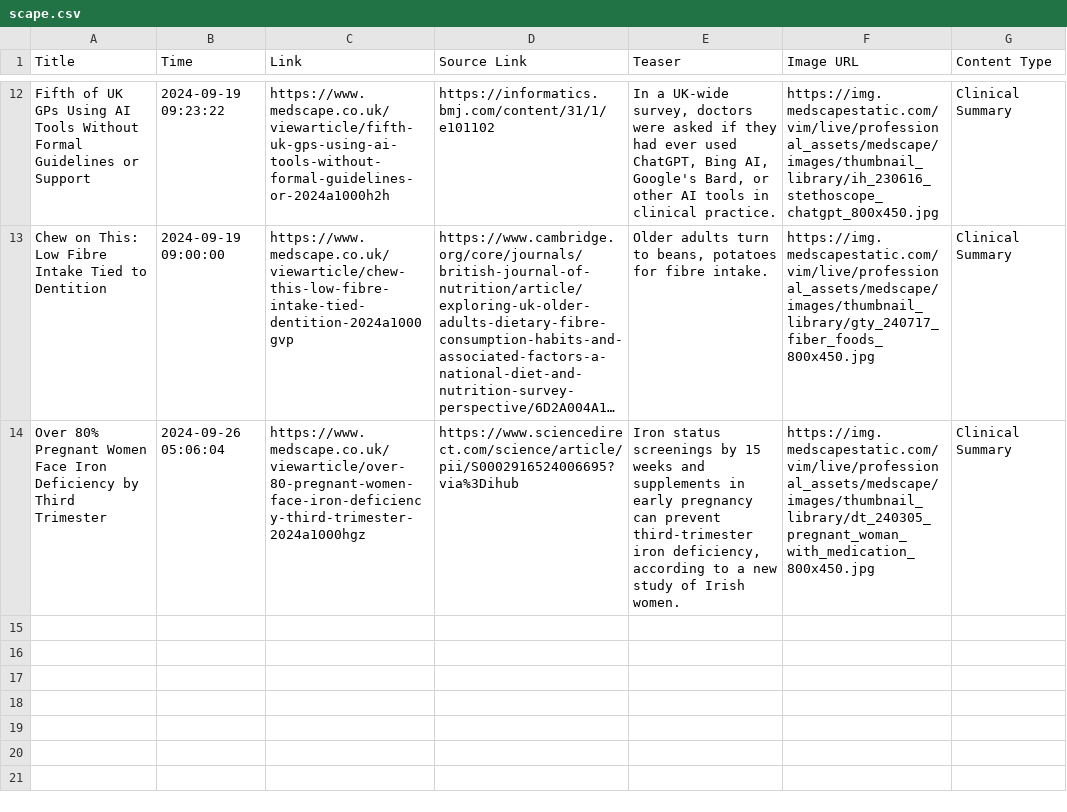
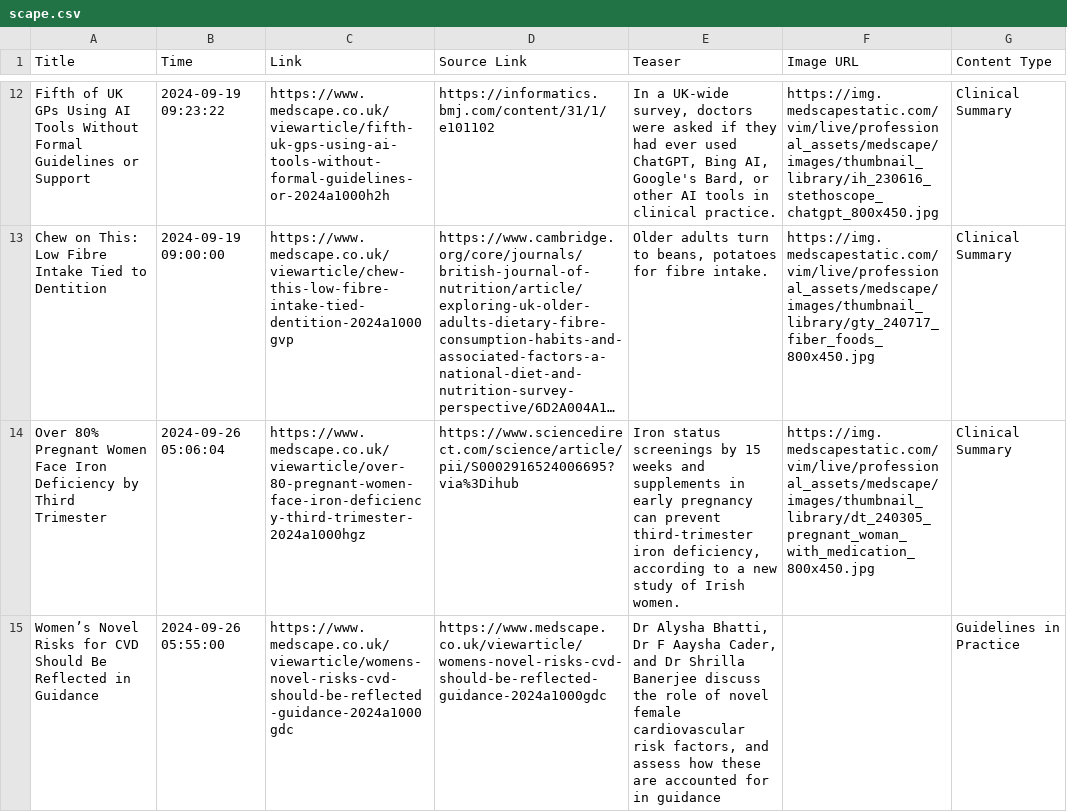
Before and after one commit to nuancedtire/mead, a CSV file: databases/scape.csv, drawn as a sheet; only a part is shown, gaps mark what is left out; long unchanged cells end in …; the diff names each change by its address in the sheet, - before the commit and + after, or states it on an @@ line.

```diff
--- a/databases/scape.csv
+++ b/databases/scape.csv
+row 15: Women’s Novel Risks for CVD Should Be Reflected in Guidance | 2024-09-26 05:55:00 | https://www.medscape.co.uk/viewarticle/womens-novel-risks-cvd-should-be-reflected-guidance-2024a1000gdc | https://www.medscape.co.uk/viewarticle/womens-novel-risks-cvd-should-be-reflected-guidance-2024a1000gdc | Dr Alysha Bhatti, Dr F Aaysha Cader, and Dr Shrilla Banerjee discuss the role of novel female cardiovascular risk factors, and assess how these are accounted for in guidance |  | Guidelines in Practice
```
Also changed, not shown: 8 other files.
